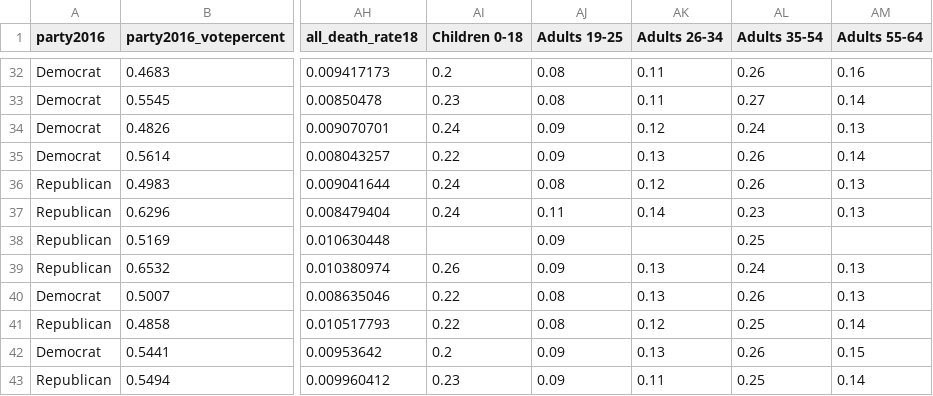
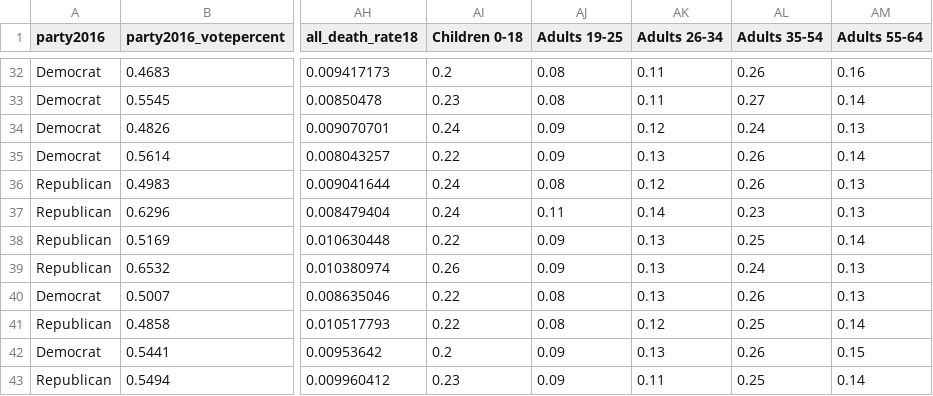
Before and after one commit to mfan86/mids-w203, a CSV file: lab3/covid-19_dist0720 _enriched.csv, drawn as a sheet; only a part is shown, gaps mark what is left out; the diff names each change by its address in the sheet, - before the commit and + after, or states it on an @@ line.

Commit message:
Added ohio demographic data

```diff
--- a/lab3/covid-19_dist0720 _enriched.csv
+++ b/lab3/covid-19_dist0720 _enriched.csv
-AI38 (Children 0-18): (empty)
+AI38 (Children 0-18): 0.22
-AK38 (Adults 26-34): (empty)
+AK38 (Adults 26-34): 0.13
-AM38 (Adults 55-64): (empty)
+AM38 (Adults 55-64): 0.14
```
